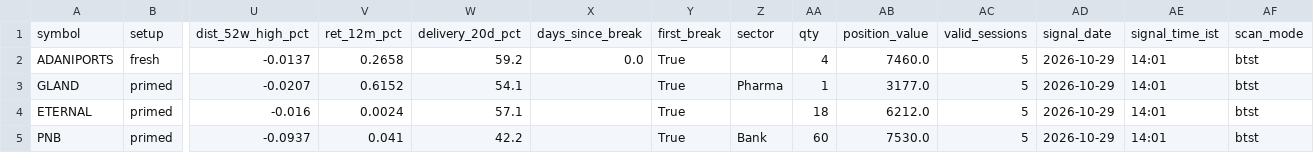
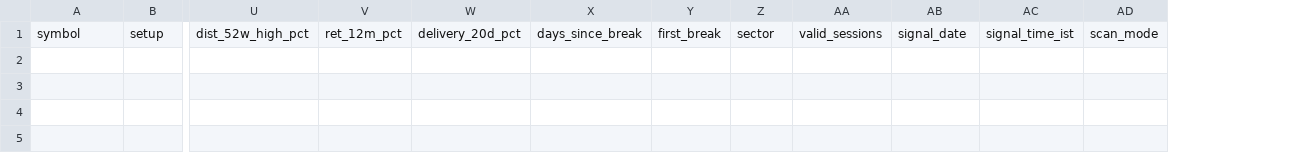
Before and after one commit to spy15007-arch/nifty-scnr, a CSV file: reports/btst/scan_results_btst_2026-10-29.csv, drawn as a sheet; only a part is shown, gaps mark what is left out; rows hold the shown columns only; the diff names each change by its address in the sheet, - before the commit and + after, or states it on an @@ line.

```diff
--- a/reports/btst/scan_results_btst_2026-10-29.csv
+++ b/reports/btst/scan_results_btst_2026-10-29.csv
-column AA, row 1: qty
-column AB, row 1: position_value
-row 2: ADANIPORTS | fresh | -0.0137 | 0.2658 | 59.2 | 0.0 | True |  | 4 | 7460.0 | 5 | 2026-10-29 | 14:01 | btst
-row 3: GLAND | primed | -0.0207 | 0.6152 | 54.1 |  | True | Pharma | 1 | 3177.0 | 5 | 2026-10-29 | 14:01 | btst
-row 4: ETERNAL | primed | -0.016 | 0.0024 | 57.1 |  | True |  | 18 | 6212.0 | 5 | 2026-10-29 | 14:01 | btst
-row 5: PNB | primed | -0.0937 | 0.041 | 42.2 |  | True | Bank | 60 | 7530.0 | 5 | 2026-10-29 | 14:01 | btst
```
Also changed, not shown: scan_results_btst.csv, 7 other files.
